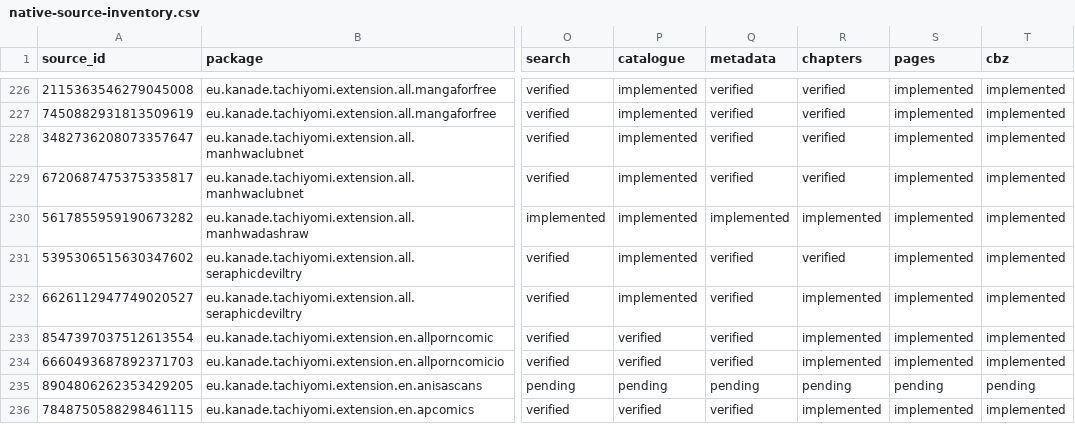
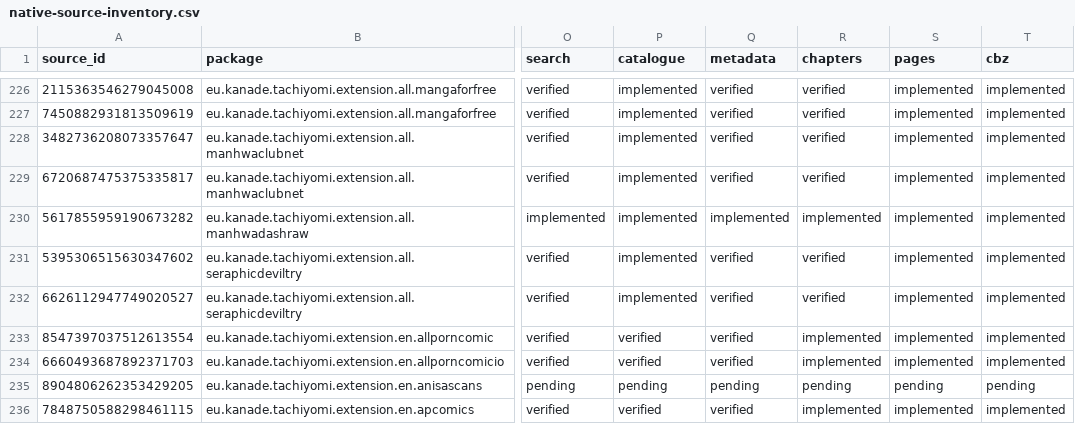
Before and after one commit to Onikri/MediaVault, a CSV file: docs/native-source-inventory.csv, drawn as a sheet; only a part is shown, gaps mark what is left out; the diff names each change by its address in the sheet, - before the commit and + after, or states it on an @@ line.

```diff
--- a/docs/native-source-inventory.csv
+++ b/docs/native-source-inventory.csv
-R232 (chapters): implemented
+R232 (chapters): verified
```
Also changed, not shown: 8 other files.
